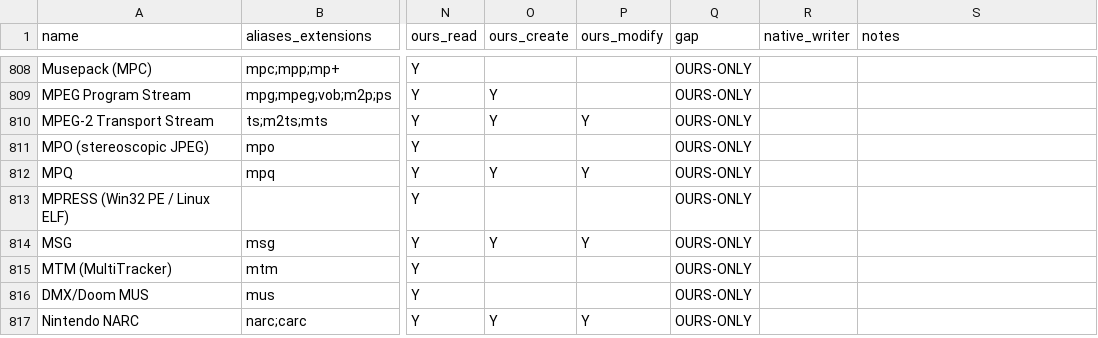
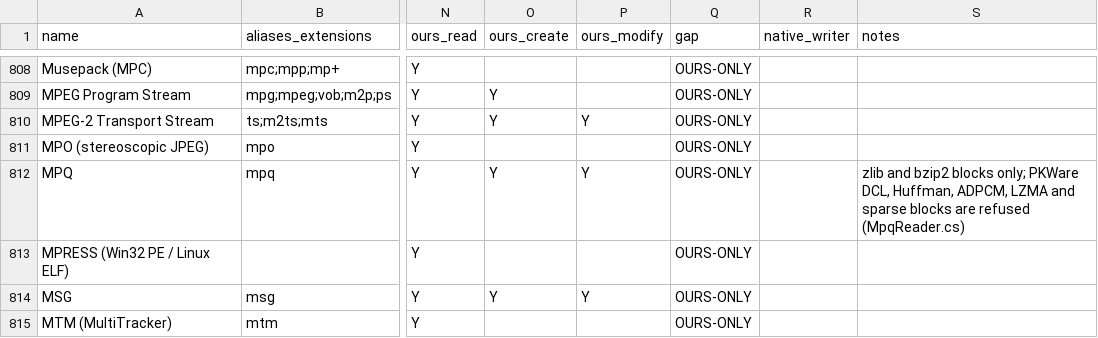
Before and after one commit to Hawkynt/CompressionWorkbench, a CSV file: docs/catalogue/reference-formats.csv, drawn as a sheet; only a part is shown, gaps mark what is left out; the shorter side is filled out with more unchanged rows; the diff names each change by its address in the sheet, - before the commit and + after, or states it on an @@ line.

Commit message:
# MPQ: undecoded compression masks refused instead of returned raw
Symptom: sectors compressed with PKWare DCL, Huffman, ADPCM, LZMA or
sparse coding, and bzip2 sectors that failed to decode, were returned as
their compressed bytes; mixed masks were decoded as zlib alone. Imploded
(flag 0x100) files had their first data byte read as a mask.

Change: a sector decodes only when its mask is exactly zlib (0x02) or
bzip2 (0x10) and the result has the sector's size; every other mask,
and imploded files, throw NotSupportedException; damaged bzip2 throws
instead of falling back to raw bytes.

Evidence: unit tests per mask (refused), zlib sector (decoded via the BCL
oracle), damaged bzip2 (throws), full-size sector (stored).

Sourcing: rung 4, mask values from the StormLib documentation
(zezula.net); no decoder added.

```diff
--- a/docs/catalogue/reference-formats.csv
+++ b/docs/catalogue/reference-formats.csv
-S812 (notes): (empty)
+S812 (notes): zlib and bzip2 blocks only; PKWare DCL, Huffman, ADPCM, LZMA and sparse blocks are refused (MpqReader.cs)
```
Also changed, not shown: 3 other files.
